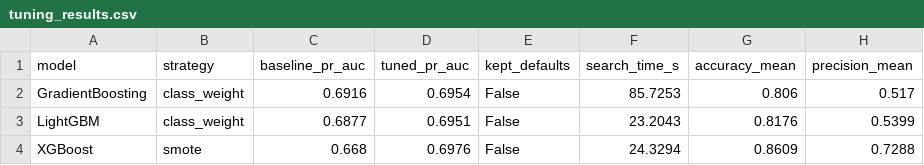
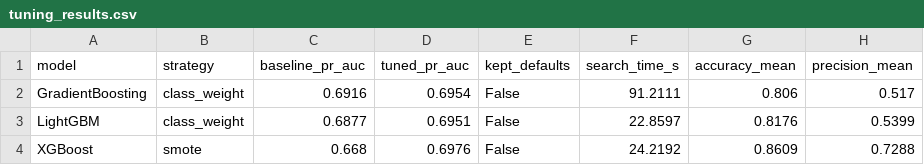
Before and after one commit to govindhere06-code/DWM-Course-Project, a CSV file: backend/reports/tuning_results.csv, drawn as a sheet; only a part is shown; the diff names each change by its address in the sheet, - before the commit and + after, or states it on an @@ line.

```diff
--- a/backend/reports/tuning_results.csv
+++ b/backend/reports/tuning_results.csv
-F2 (search_time_s): 85.7253
+F2 (search_time_s): 91.2111
-F3 (search_time_s): 23.2043
+F3 (search_time_s): 22.8597
-F4 (search_time_s): 24.3294
+F4 (search_time_s): 24.2192
```
Also changed, not shown: backend/reports/baseline_results.csv, backend/reports/ensemble_comparison.csv, 42 other files.
